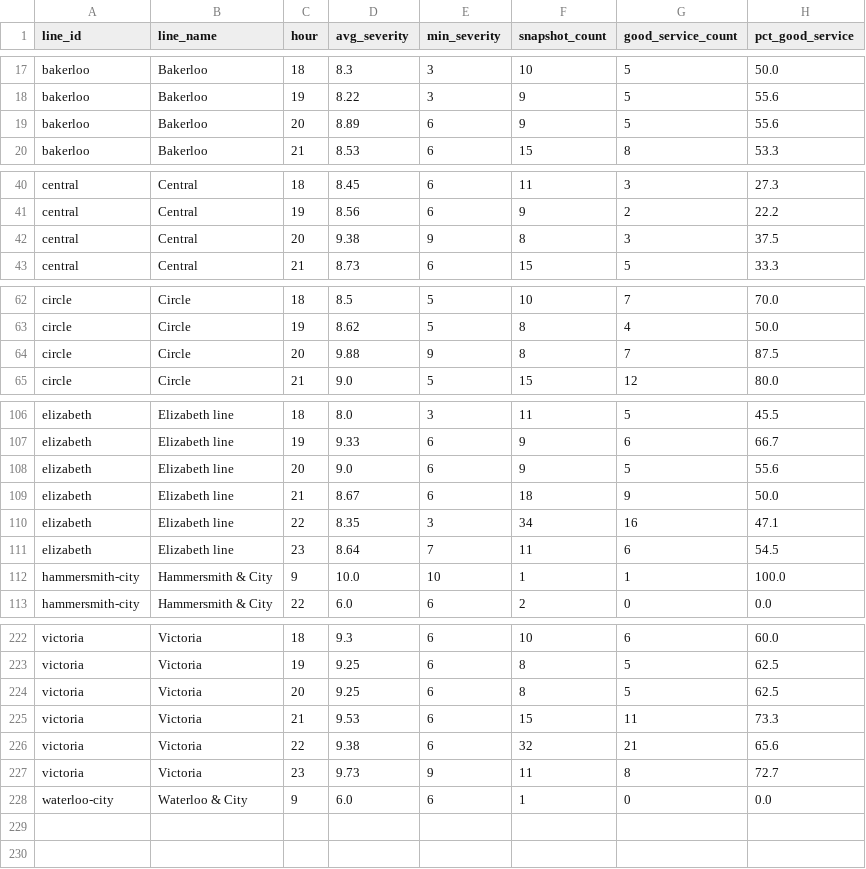
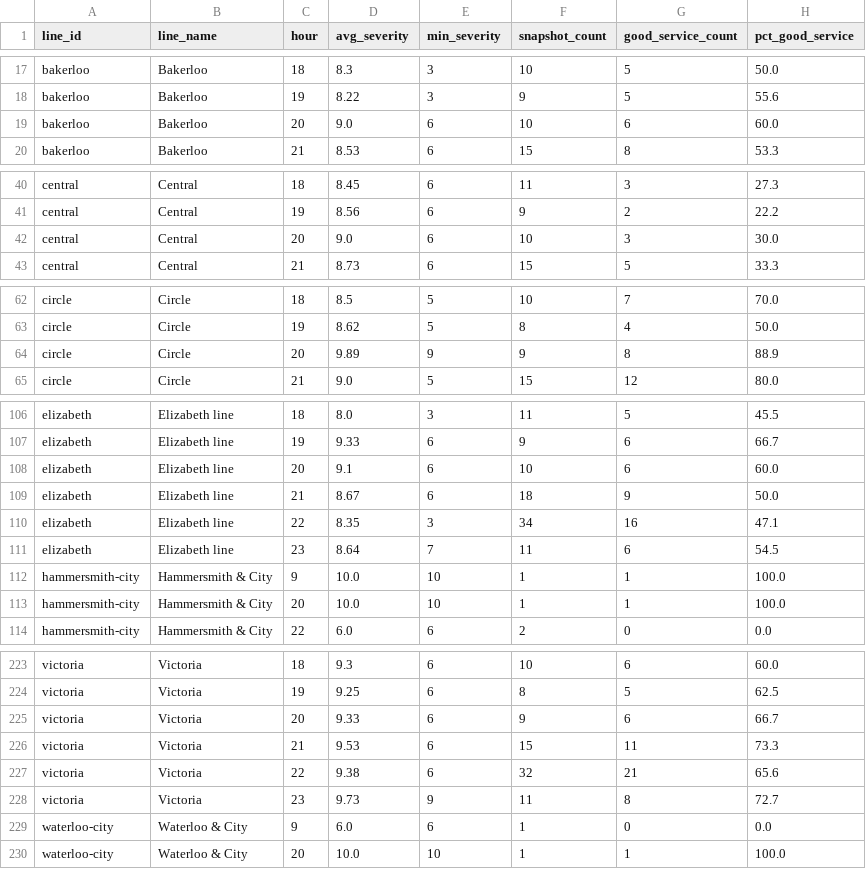
Before and after one commit to AbdulmalikAdam27/tfl-reliability-dashboard, a CSV file: data/reliability_summary.csv, drawn as a sheet; only a part is shown, gaps mark what is left out; the diff covers the shown part only.

```diff
--- a/data/reliability_summary.csv
+++ b/data/reliability_summary.csv
@@ -18,3 +18,3 @@ bakerloo,Bakerloo,18,8.3,3,10,5,50.0
 bakerloo,Bakerloo,19,8.22,3,9,5,55.6
-bakerloo,Bakerloo,20,8.89,6,9,5,55.6
+bakerloo,Bakerloo,20,9.0,6,10,6,60.0
 bakerloo,Bakerloo,21,8.53,6,15,8,53.3
@@ -41,3 +41,3 @@ central,Central,18,8.45,6,11,3,27.3
 central,Central,19,8.56,6,9,2,22.2
-central,Central,20,9.38,9,8,3,37.5
+central,Central,20,9.0,6,10,3,30.0
 central,Central,21,8.73,6,15,5,33.3
@@ -63,3 +63,3 @@ circle,Circle,18,8.5,5,10,7,70.0
 circle,Circle,19,8.62,5,8,4,50.0
-circle,Circle,20,9.88,9,8,7,87.5
+circle,Circle,20,9.89,9,9,8,88.9
 circle,Circle,21,9.0,5,15,12,80.0
@@ -107,3 +107,3 @@ elizabeth,Elizabeth line,18,8.0,3,11,5,45.5
 elizabeth,Elizabeth line,19,9.33,6,9,6,66.7
-elizabeth,Elizabeth line,20,9.0,6,9,5,55.6
+elizabeth,Elizabeth line,20,9.1,6,10,6,60.0
 elizabeth,Elizabeth line,21,8.67,6,18,9,50.0
@@ -112,2 +112,3 @@ elizabeth,Elizabeth line,23,8.64,7,11,6,54.5
 hammersmith-city,Hammersmith & City,9,10.0,10,1,1,100.0
+hammersmith-city,Hammersmith & City,20,10.0,10,1,1,100.0
 hammersmith-city,Hammersmith & City,22,6.0,6,2,0,0.0
@@ -223,3 +224,3 @@ victoria,Victoria,18,9.3,6,10,6,60.0
 victoria,Victoria,19,9.25,6,8,5,62.5
-victoria,Victoria,20,9.25,6,8,5,62.5
+victoria,Victoria,20,9.33,6,9,6,66.7
 victoria,Victoria,21,9.53,6,15,11,73.3
@@ -228 +229,2 @@ victoria,Victoria,23,9.73,9,11,8,72.7
 waterloo-city,Waterloo & City,9,6.0,6,1,0,0.0
+waterloo-city,Waterloo & City,20,10.0,10,1,1,100.0
```
Also changed, not shown: 18 edited cells elsewhere in this file, data/arrivals_summary.csv, data/line_status.csv.
